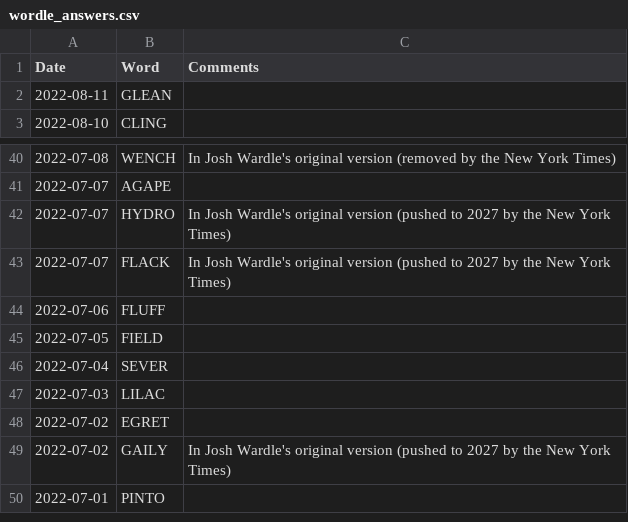
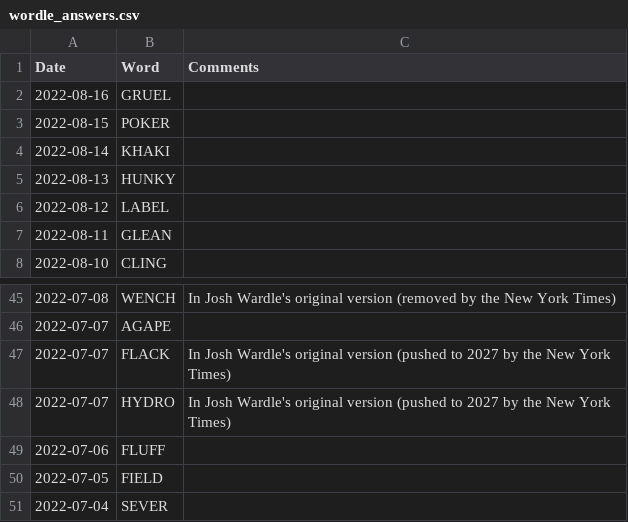
Before and after one commit to mdahlman/wordle, a CSV file: docs/_data/wordle_answers.csv, drawn as a sheet; only a part is shown, gaps mark what is left out; the shorter side is filled out with more unchanged rows.

Commit message:
answers through 2022-08-16

```diff
--- a/docs/_data/wordle_answers.csv
+++ b/docs/_data/wordle_answers.csv
@@ -1,2 +1,7 @@
 Date,Word,Comments
+2022-08-16,GRUEL,
+2022-08-15,POKER,
+2022-08-14,KHAKI,
+2022-08-13,HUNKY,
+2022-08-12,LABEL,
 2022-08-11,GLEAN,
@@ -41,4 +46,4 @@ Date,Word,Comments
 2022-07-07,AGAPE,
+2022-07-07,FLACK,In Josh Wardle's original version (pushed to 2027 by the New York Times)
 2022-07-07,HYDRO,In Josh Wardle's original version (pushed to 2027 by the New York Times)
-2022-07-07,FLACK,In Josh Wardle's original version (pushed to 2027 by the New York Times)
 2022-07-06,FLUFF,
```
